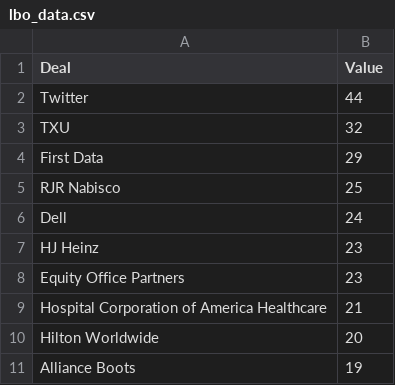
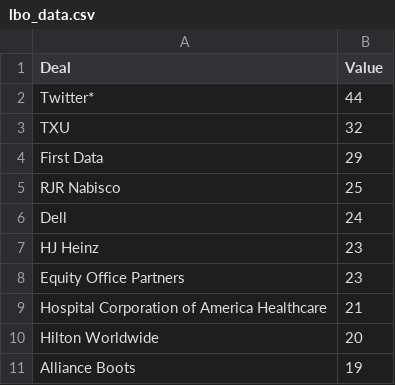
Before and after one commit to pulkitm91/DV, a CSV file: lbo_data.csv, drawn as a sheet.

Commit message:
Update lbo_data.csv

```diff
--- a/lbo_data.csv
+++ b/lbo_data.csv
@@ -1,3 +1,3 @@
 Deal,Value
-Twitter, 44
+Twitter*, 44
 TXU,32
```
